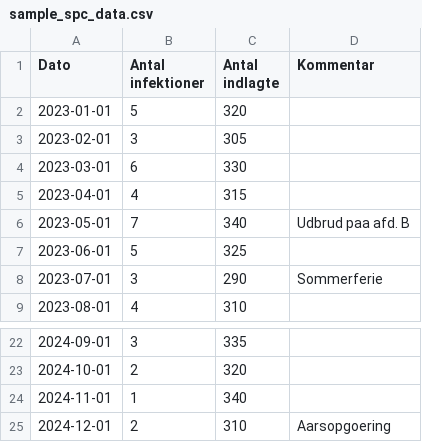
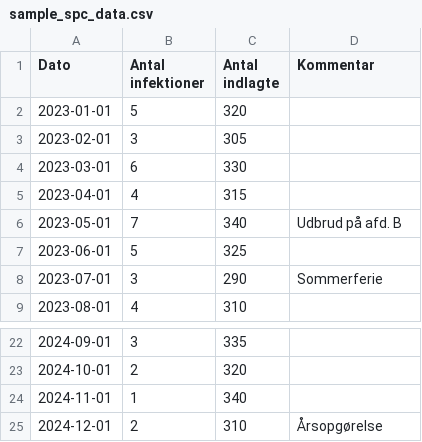
Before and after one commit to johanreventlow/biSPCharts, a CSV file: inst/extdata/sample_spc_data.csv, drawn as a sheet; only a part is shown, gaps mark what is left out.

Commit message:
fix(ux): batch UX-forbedringer fra systematisk review
Kritisk:
- #182: CSS-bug — nav-link elementer synlige når wizard-nav-active
- #178: Dansk fejlbesked ved ugyldig paste-data (3 lag validering)
- #179: Kontekstuel tom-state i SPC Preview i stedet for uendelig "Beregner..."

Medium:
- #183: Encoding i eksempeldata rettet (paa→på, Aarsopgoering→Årsopgørelse)
- #185: Tooltips på Skift/Frys tabel-headere og dropdown-labels

Kosmetisk:
- #187: Reduceret whitespace på landing page
- #189: Farvekodning af value boxes (grøn=OK, rød=signal)

Refaktorering (/simplify):
- Ekstraheret is_column_numeric() og value_box_signal_theme() helpers
- Debounced MutationObserver for tabel-tooltips
- Fjernet duplikeret numerisk-check logik

```diff
--- a/inst/extdata/sample_spc_data.csv
+++ b/inst/extdata/sample_spc_data.csv
@@ -5,3 +5,3 @@ Dato;Antal infektioner;Antal indlagte;Kommentar
 2023-04-01;4;315;
-2023-05-01;7;340;Udbrud paa afd. B
+2023-05-01;7;340;Udbrud på afd. B
 2023-06-01;5;325;
@@ -24,2 +24,2 @@ Dato;Antal infektioner;Antal indlagte;Kommentar
 2024-11-01;1;340;
-2024-12-01;2;310;Aarsopgoering
+2024-12-01;2;310;Årsopgørelse
```
Also changed, not shown: 8 other files.
